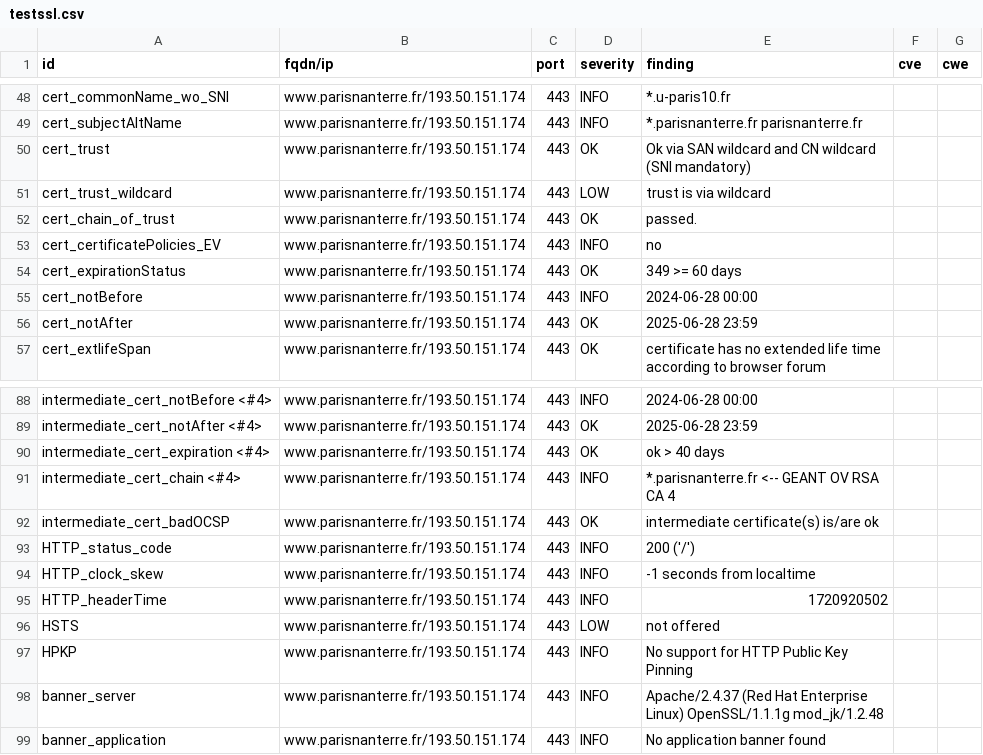
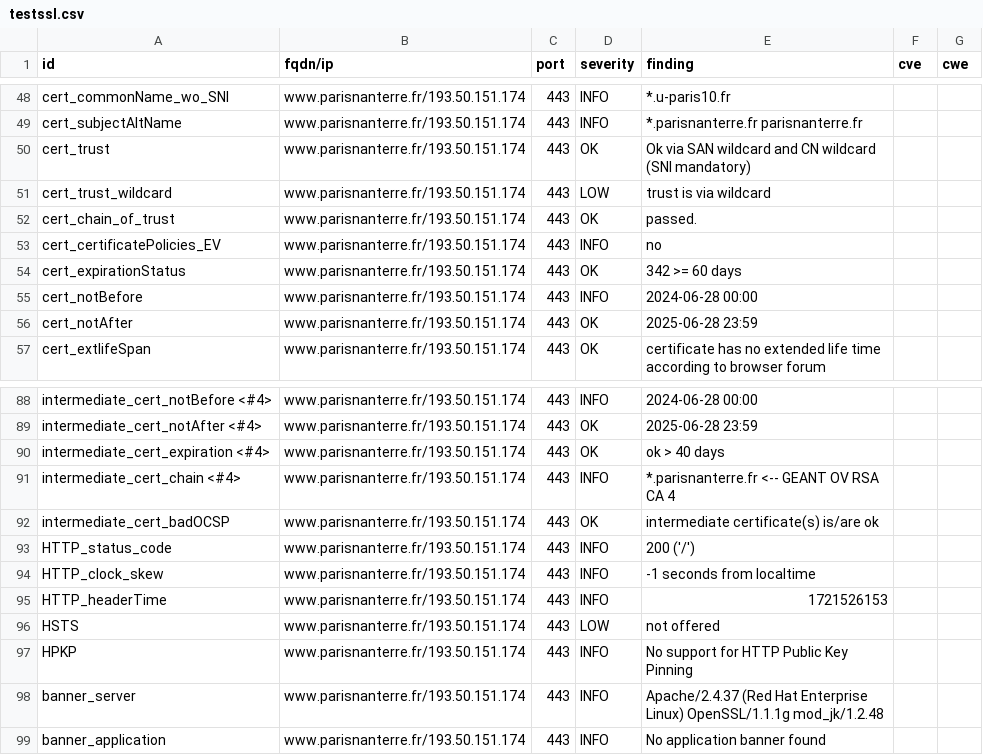
Before and after one commit to Florence-ReseauPro/DashLordReseaupro, a CSV file: results/aHR0cHM6Ly93d3cucGFyaXNuYW50ZXJyZS5mci93ZWxjb21lLWRlc2sv/testssl.csv, drawn as a sheet; only a part is shown, gaps mark what is left out.

```diff
--- a/results/aHR0cHM6Ly93d3cucGFyaXNuYW50ZXJyZS5mci93ZWxjb21lLWRlc2sv/testssl.csv
+++ b/results/aHR0cHM6Ly93d3cucGFyaXNuYW50ZXJyZS5mci93ZWxjb21lLWRlc2sv/testssl.csv
@@ -53,3 +53,3 @@
 "cert_certificatePolicies_EV","www.parisnanterre.fr/193.50.151.174","443","INFO","no","",""
-"cert_expirationStatus","www.parisnanterre.fr/193.50.151.174","443","OK","349 >= 60 days","",""
+"cert_expirationStatus","www.parisnanterre.fr/193.50.151.174","443","OK","342 >= 60 days","",""
 "cert_notBefore","www.parisnanterre.fr/193.50.151.174","443","INFO","2024-06-28 00:00","",""
@@ -94,3 +94,3 @@
 "HTTP_clock_skew","www.parisnanterre.fr/193.50.151.174","443","INFO","-1 seconds from localtime","",""
-"HTTP_headerTime","www.parisnanterre.fr/193.50.151.174","443","INFO","1720920502","",""
+"HTTP_headerTime","www.parisnanterre.fr/193.50.151.174","443","INFO","1721526153","",""
 "HSTS","www.parisnanterre.fr/193.50.151.174","443","LOW","not offered","",""
```
Also changed, not shown: 13 other files.
